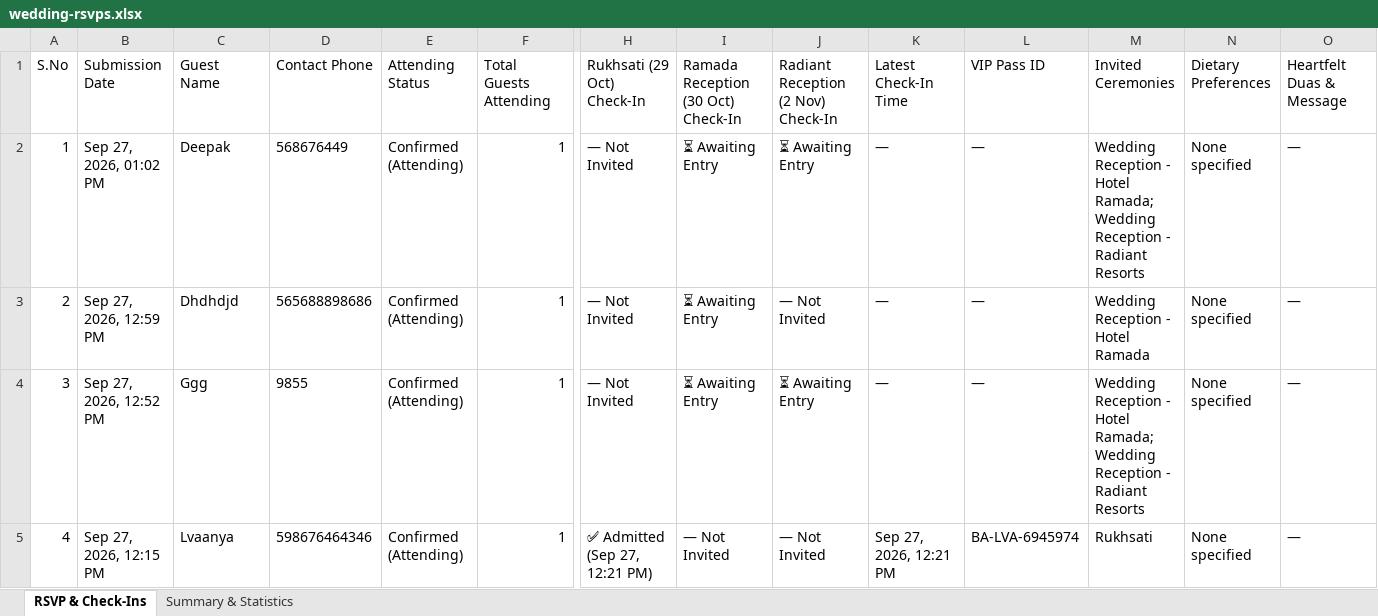
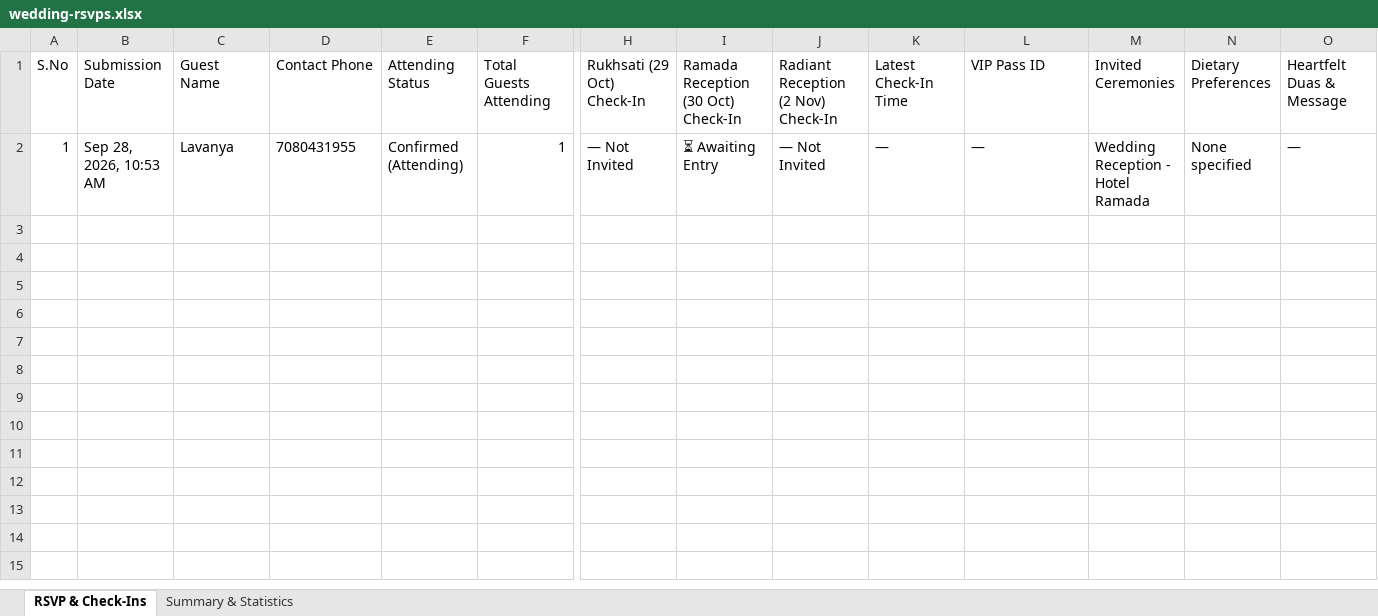
Before and after one commit to auraweddingsandevents21-lang/Basti-Ambiya, an Excel workbook: wedding-rsvps.xlsx, sheet RSVP & Check-Ins, drawn as a sheet; only a part is shown, gaps mark what is left out; values as stored, in another font and other column widths than the file's, no borders; rows hold the shown columns only; the diff names each change by its address in the sheet, - before the commit and + after, or states it on an @@ line.

Commit message:
Update RSVP & Multi-Function Check-In sheet (1 RSVPs, 0 Checked-In) [Sep 28, 10:53 AM]

```diff
--- a/wedding-rsvps.xlsx (sheet RSVP & Check-Ins)
+++ b/wedding-rsvps.xlsx (sheet RSVP & Check-Ins)
-B2 (Submission Date): Sep 27, 2026, 01:02 PM
+B2 (Submission Date): Sep 28, 2026, 10:53 AM
-C2 (Guest Name): Deepak
+C2 (Guest Name): Lavanya
-D2 (Contact Phone): 568676449
+D2 (Contact Phone): 7080431955
-J2: ⏳ Awaiting Entry
+J2: — Not Invited
-M2 (Invited Ceremonies): …- Hotel Ramada; Wedding Reception - Radiant Resorts
+M2 (Invited Ceremonies): …- Hotel Ramada
-row 3: 2 | Sep 27, 2026, 12:59 PM | Dhdhdjd | 565688898686 | Confirmed (Attending) | 1 | — Not Invited | ⏳ Awaiting Entry | — Not Invited | — | — | Wedding Reception - Hotel Ramada | None specified | —
-row 4: 3 | Sep 27, 2026, 12:52 PM | Ggg | 9855 | Confirmed (Attending) | 1 | — Not Invited | ⏳ Awaiting Entry | ⏳ Awaiting Entry | — | — | Wedding Reception - Hotel Ramada; Wedding Reception - Radiant Resorts | None specified | —
-row 5: 4 | Sep 27, 2026, 12:15 PM | Lvaanya | 598676464346 | Confirmed (Attending) | 1 | ✅ Admitted (Sep 27, 12:21 PM) | — Not Invited | — Not Invited | Sep 27, 2026, 12:21 PM | BA-LVA-6945974 | Rukhsati | None specified | —
```
Also changed, not shown: sheet Summary & Statistics.
